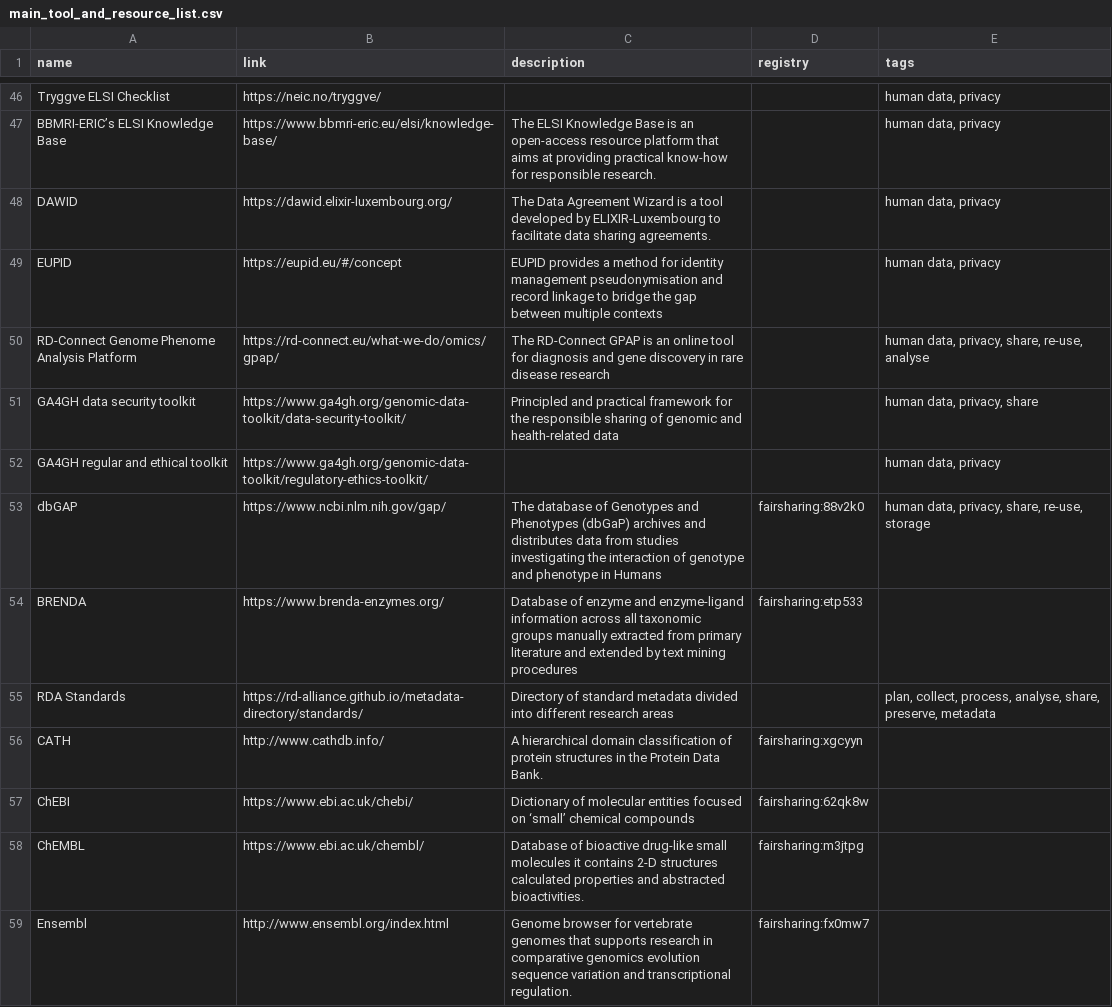
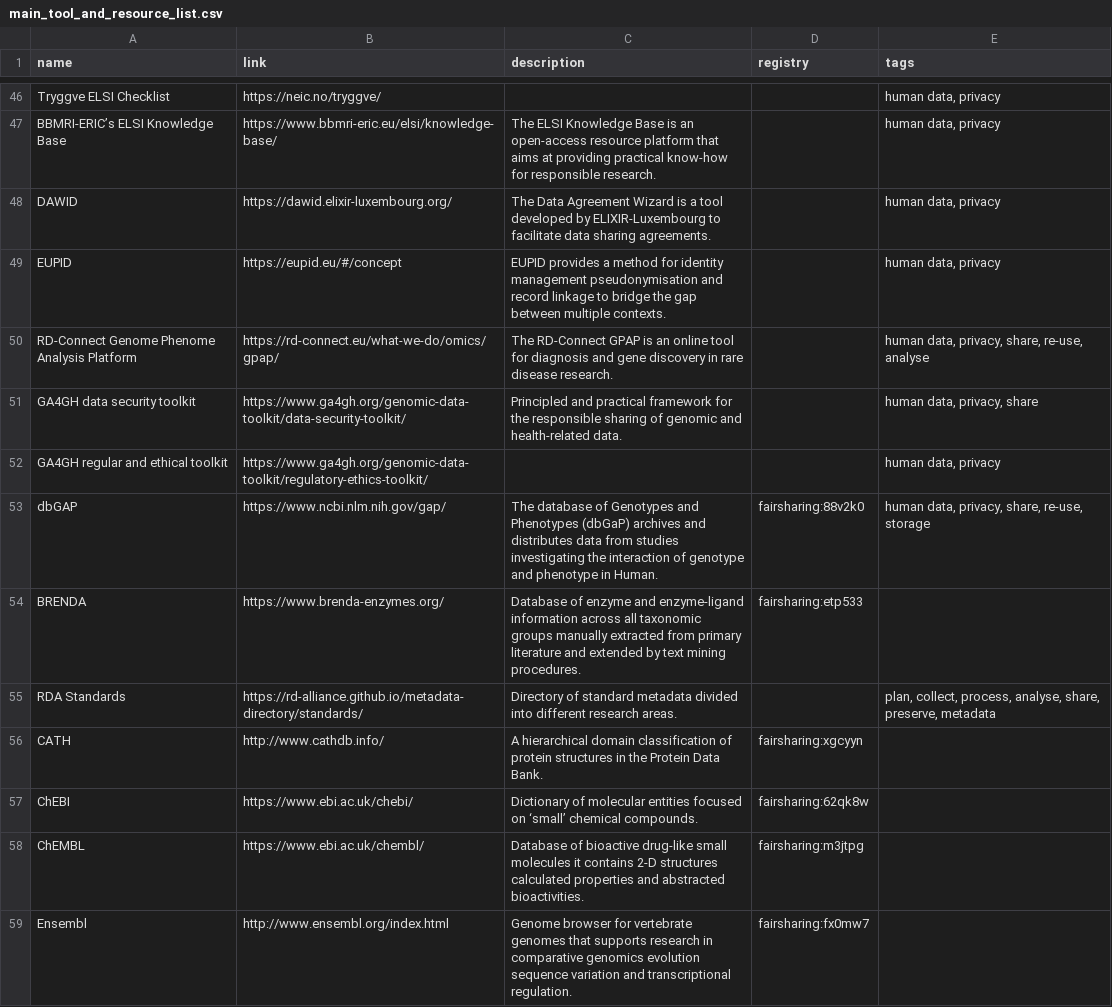
Before and after one commit to elixir-europe/rdmkit, a CSV file: _data/main_tool_and_resource_list.csv, drawn as a sheet; only a part is shown, gaps mark what is left out; the diff covers the shown part only.

```diff
--- a/_data/main_tool_and_resource_list.csv
+++ b/_data/main_tool_and_resource_list.csv
@@ -49,7 +49,7 @@ DAWID,https://dawid.elixir-luxembourg.org/,The Data Agreement Wizard is a tool d
-EUPID,https://eupid.eu/#/concept,"EUPID provides a method for identity management pseudonymisation and record linkage to bridge the gap between multiple contexts",,"human data, privacy"
-RD-Connect Genome Phenome Analysis Platform,https://rd-connect.eu/what-we-do/omics/gpap/,The RD-Connect GPAP is an online tool for diagnosis and gene discovery in rare disease research,,"human data, privacy, share, re-use, analyse"
-GA4GH data security toolkit,https://www.ga4gh.org/genomic-data-toolkit/data-security-toolkit/,Principled and practical framework for the responsible sharing of genomic and health-related data,,"human data, privacy, share"
+EUPID,https://eupid.eu/#/concept,"EUPID provides a method for identity management pseudonymisation and record linkage to bridge the gap between multiple contexts.",,"human data, privacy"
+RD-Connect Genome Phenome Analysis Platform,https://rd-connect.eu/what-we-do/omics/gpap/,"The RD-Connect GPAP is an online tool for diagnosis and gene discovery in rare disease research.",,"human data, privacy, share, re-use, analyse"
+GA4GH data security toolkit,https://www.ga4gh.org/genomic-data-toolkit/data-security-toolkit/,"Principled and practical framework for the responsible sharing of genomic and health-related data.",,"human data, privacy, share"
 GA4GH regular and ethical toolkit,https://www.ga4gh.org/genomic-data-toolkit/regulatory-ethics-toolkit/,,,"human data, privacy"
-dbGAP,https://www.ncbi.nlm.nih.gov/gap/,The database of Genotypes and Phenotypes (dbGaP) archives and distributes data from studies investigating the interaction of genotype and phenotype in Humans,fairsharing:88v2k0,"human data, privacy, share, re-use, storage"
-BRENDA,https://www.brenda-enzymes.org/,"Database of enzyme and enzyme-ligand information across all taxonomic groups manually extracted from primary literature and extended by text mining procedures",fairsharing:etp533,
-RDA Standards,https://rd-alliance.github.io/metadata-directory/standards/,"Directory of standard metadata divided into different research areas",,"plan, collect, process, analyse, share, preserve, metadata"
+dbGAP,https://www.ncbi.nlm.nih.gov/gap/,"The database of Genotypes and Phenotypes (dbGaP) archives and distributes data from studies investigating the interaction of genotype and phenotype in Human.",fairsharing:88v2k0,"human data, privacy, share, re-use, storage"
+BRENDA,https://www.brenda-enzymes.org/,"Database of enzyme and enzyme-ligand information across all taxonomic groups manually extracted from primary literature and extended by text mining procedures.",fairsharing:etp533,
+RDA Standards,https://rd-alliance.github.io/metadata-directory/standards/,"Directory of standard metadata divided into different research areas.",,"plan, collect, process, analyse, share, preserve, metadata"
@@ -57,2 +57,2 @@ CATH,http://www.cathdb.info/,A hierarchical domain classification of protein str
-ChEBI,https://www.ebi.ac.uk/chebi/,Dictionary of molecular entities focused on ‘small’ chemical compounds,fairsharing:62qk8w,
+ChEBI,https://www.ebi.ac.uk/chebi/,"Dictionary of molecular entities focused on ‘small’ chemical compounds.",fairsharing:62qk8w,
 ChEMBL,https://www.ebi.ac.uk/chembl/,"Database of bioactive drug-like small molecules it contains 2-D structures calculated properties and abstracted bioactivities.",fairsharing:m3jtpg,
```
Also changed, not shown: 26 edited cells elsewhere in this file.
